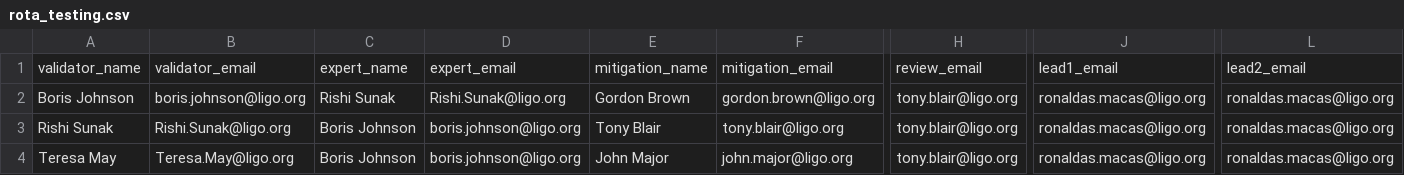
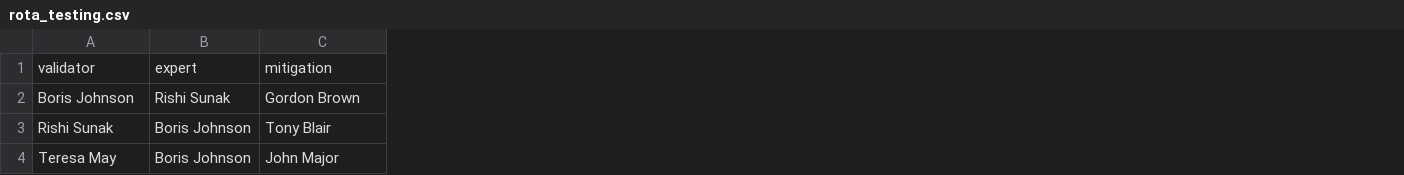
Before and after one commit to siddharth101/event_validation, a CSV file: data/rota_testing.csv, drawn as a sheet; only a part is shown, gaps mark what is left out; removed rows and columns are numbered as before the commit, all else as after; rows hold the shown columns only; the diff names each change by its address in the sheet, - before the commit and + after, or states it on an @@ line.

Commit message:
editing testing examples to be compatible with the newest version of EV

```diff
--- a/data/rota_testing.csv
+++ b/data/rota_testing.csv
-column B, rows 2-4: boris.johnson@ligo.org | Rishi.Sunak@ligo.org | Teresa.May@ligo.org
-column D, rows 2-4: Rishi.Sunak@ligo.org | boris.johnson@ligo.org | boris.johnson@ligo.org
-column F, rows 2-4: gordon.brown@ligo.org | tony.blair@ligo.org | john.major@ligo.org
-column H, rows 2-4: all tony.blair@ligo.org
-column J, rows 2-4: all ronaldas.macas@ligo.org
-column L, rows 2-4: all ronaldas.macas@ligo.org
-row 1: validator_name | validator_email | expert_name | expert_email | mitigation_name | mitigation_email | review_email | lead1_email | lead2_email
+row 1: validator | expert | mitigation
```
Also changed, not shown: data/events_testing.csv, 3 other files.
